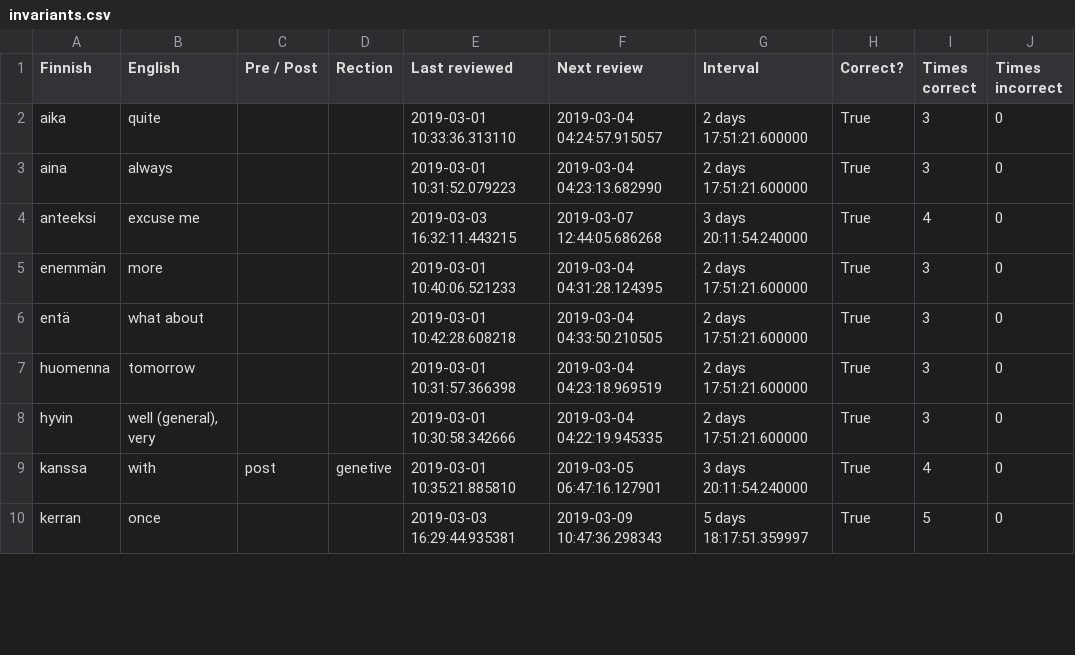
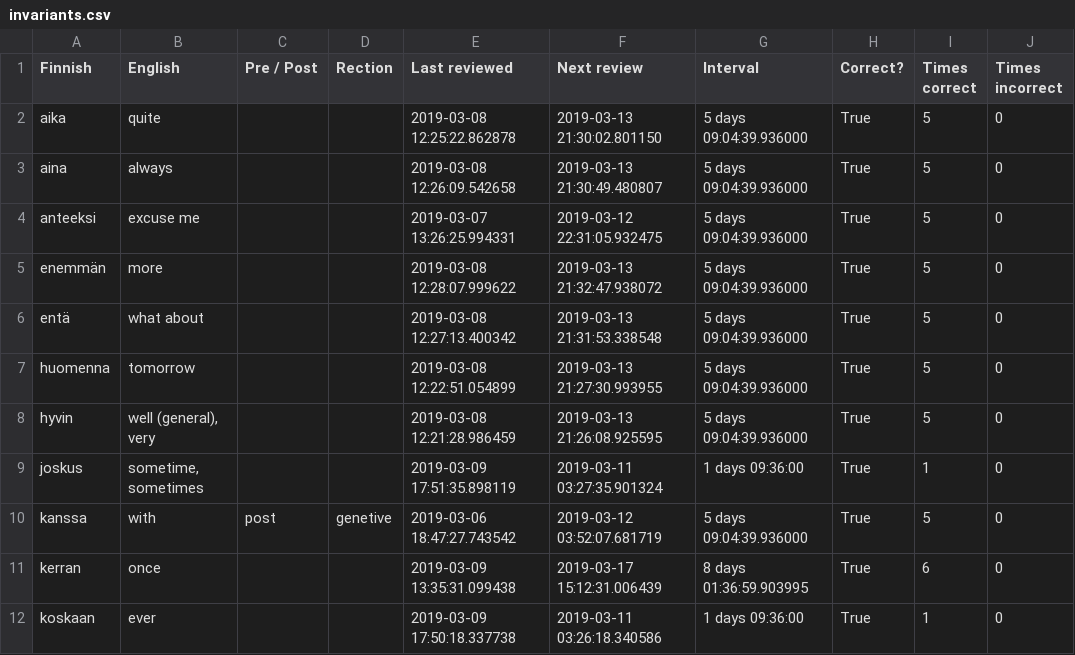
Before and after one commit to tbilsbor/finncards, a CSV file: invariants.csv, drawn as a sheet; only a part is shown; the diff covers the shown part only.

Commit message:
list updates

```diff
--- a/invariants.csv
+++ b/invariants.csv
@@ -1,10 +1,12 @@
 Finnish,English,Pre / Post,Rection,Last reviewed,Next review,Interval,Correct?,Times correct,Times incorrect
-aika,quite,,,2019-03-01 10:33:36.313110,2019-03-04 04:24:57.915057,2 days 17:51:21.600000,True,3,0
-aina,always,,,2019-03-01 10:31:52.079223,2019-03-04 04:23:13.682990,2 days 17:51:21.600000,True,3,0
-anteeksi,excuse me,,,2019-03-03 16:32:11.443215,2019-03-07 12:44:05.686268,3 days 20:11:54.240000,True,4,0
-enemmän,more,,,2019-03-01 10:40:06.521233,2019-03-04 04:31:28.124395,2 days 17:51:21.600000,True,3,0
-entä,what about,,,2019-03-01 10:42:28.608218,2019-03-04 04:33:50.210505,2 days 17:51:21.600000,True,3,0
-huomenna,tomorrow,,,2019-03-01 10:31:57.366398,2019-03-04 04:23:18.969519,2 days 17:51:21.600000,True,3,0
-hyvin,"well (general), very",,,2019-03-01 10:30:58.342666,2019-03-04 04:22:19.945335,2 days 17:51:21.600000,True,3,0
-kanssa,with,post,genetive,2019-03-01 10:35:21.885810,2019-03-05 06:47:16.127901,3 days 20:11:54.240000,True,4,0
-kerran,once,,,2019-03-03 16:29:44.935381,2019-03-09 10:47:36.298343,5 days 18:17:51.359997,True,5,0
+aika,quite,,,2019-03-08 12:25:22.862878,2019-03-13 21:30:02.801150,5 days 09:04:39.936000,True,5,0
+aina,always,,,2019-03-08 12:26:09.542658,2019-03-13 21:30:49.480807,5 days 09:04:39.936000,True,5,0
+anteeksi,excuse me,,,2019-03-07 13:26:25.994331,2019-03-12 22:31:05.932475,5 days 09:04:39.936000,True,5,0
+enemmän,more,,,2019-03-08 12:28:07.999622,2019-03-13 21:32:47.938072,5 days 09:04:39.936000,True,5,0
+entä,what about,,,2019-03-08 12:27:13.400342,2019-03-13 21:31:53.338548,5 days 09:04:39.936000,True,5,0
+huomenna,tomorrow,,,2019-03-08 12:22:51.054899,2019-03-13 21:27:30.993955,5 days 09:04:39.936000,True,5,0
+hyvin,"well (general), very",,,2019-03-08 12:21:28.986459,2019-03-13 21:26:08.925595,5 days 09:04:39.936000,True,5,0
+joskus,"sometime, sometimes",,,2019-03-09 17:51:35.898119,2019-03-11 03:27:35.901324,1 days 09:36:00,True,1,0
+kanssa,with,post,genetive,2019-03-06 18:47:27.743542,2019-03-12 03:52:07.681719,5 days 09:04:39.936000,True,5,0
+kerran,once,,,2019-03-09 13:35:31.099438,2019-03-17 15:12:31.006439,8 days 01:36:59.903995,True,6,0
+koskaan,ever,,,2019-03-09 17:50:18.337738,2019-03-11 03:26:18.340586,1 days 09:36:00,True,1,0
```
Also changed, not shown: 6 added rows and 66 edited cells elsewhere in this file, 2 other files.
